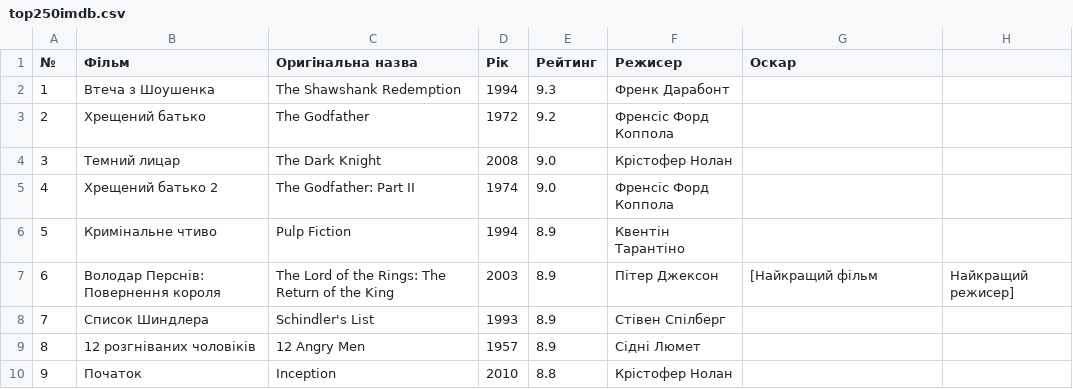
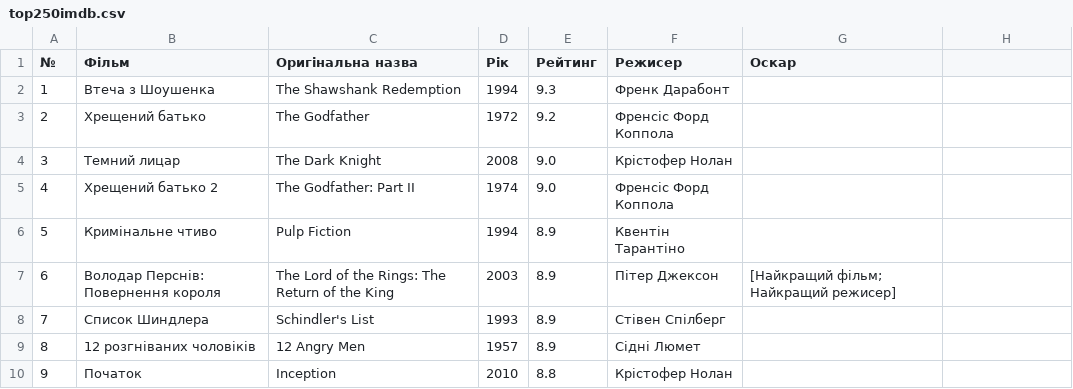
Before and after one commit to nick0der/notes, a CSV file: top250imdb.csv, drawn as a sheet; only a part is shown.

Commit message:
Update top250imdb.csv

```diff
--- a/top250imdb.csv
+++ b/top250imdb.csv
@@ -6,3 +6,3 @@
 5,Кримінальне чтиво,Pulp Fiction,1994,8.9,Квентін Тарантіно,
-6,Володар Перснів: Повернення короля,The Lord of the Rings: The Return of the King,2003,8.9,Пітер Джексон,[Найкращий фільм, Найкращий режисер]
+6,Володар Перснів: Повернення короля,The Lord of the Rings: The Return of the King,2003,8.9,Пітер Джексон,[Найкращий фільм; Найкращий режисер]
 7,Список Шиндлера,Schindler's List,1993,8.9,Стівен Спілберг,
```
